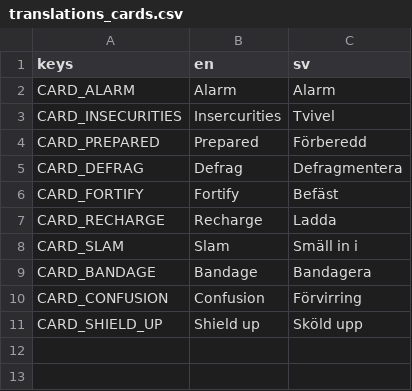
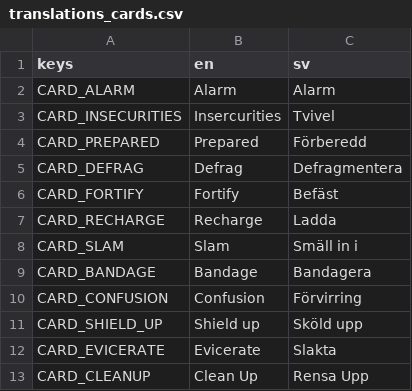
Before and after one commit to local-minimum/geriatric-crawler, a CSV file: resources/translations_cards.csv, drawn as a sheet.

```diff
--- a/resources/translations_cards.csv
+++ b/resources/translations_cards.csv
@@ -11 +11,3 @@ CARD_CONFUSION,Confusion,Förvirring
 CARD_SHIELD_UP,Shield up,Sköld upp
+CARD_EVICERATE,Evicerate,Slakta
+CARD_CLEANUP,Clean Up,Rensa Upp
```
Also changed, not shown: 7 other files.
